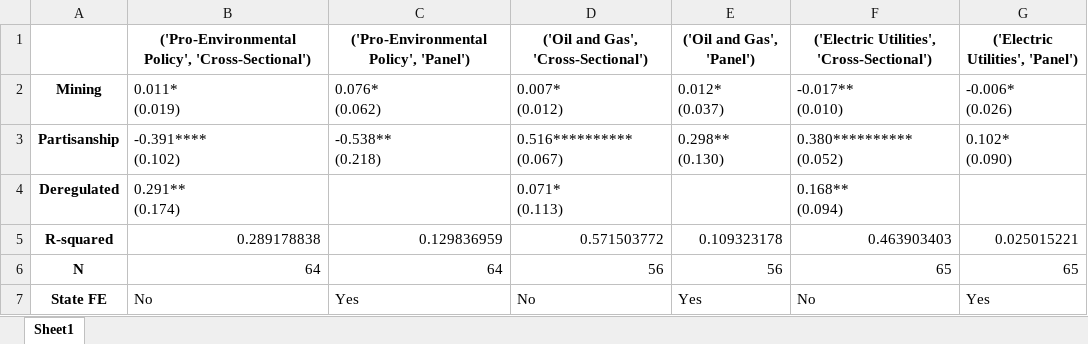
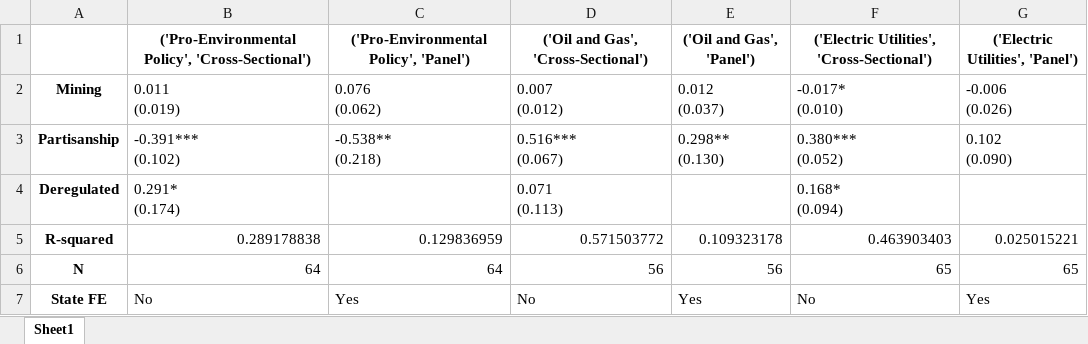
Before and after one commit to galenphall/BarrierRegimes, an Excel workbook: tables/regression_table.xlsx, sheet Sheet1, drawn as a sheet; values as stored, in another font and other column widths than the file's, no borders; ↵ is a line break in a cell; the diff names each change by its address in the sheet, - before the commit and + after, or states it on an @@ line.

```diff
--- a/tables/regression_table.xlsx (sheet Sheet1)
+++ b/tables/regression_table.xlsx (sheet Sheet1)
-B2: 0.011* ↵ (0.019)
+B2: 0.011 ↵ (0.019)
-C2: 0.076* ↵ (0.062)
+C2: 0.076 ↵ (0.062)
-D2: 0.007* ↵ (0.012)
+D2: 0.007 ↵ (0.012)
-E2: 0.012* ↵ (0.037)
+E2: 0.012 ↵ (0.037)
-F2: -0.017** ↵ (0.010)
+F2: -0.017* ↵ (0.010)
-G2: -0.006* ↵ (0.026)
+G2: -0.006 ↵ (0.026)
-B3: -0.391**** ↵ (0.102)
+B3: -0.391*** ↵ (0.102)
-D3: 0.516********** ↵ (0.067)
+D3: 0.516*** ↵ (0.067)
-F3: 0.380********** ↵ (0.052)
+F3: 0.380*** ↵ (0.052)
-G3: 0.102* ↵ (0.090)
+G3: 0.102 ↵ (0.090)
-B4: 0.291** ↵ (0.174)
+B4: 0.291* ↵ (0.174)
-D4: 0.071* ↵ (0.113)
+D4: 0.071 ↵ (0.113)
-F4: 0.168** ↵ (0.094)
+F4: 0.168* ↵ (0.094)
```
Also changed, not shown: tables/summary_statistics.xlsx, 19 other files.
